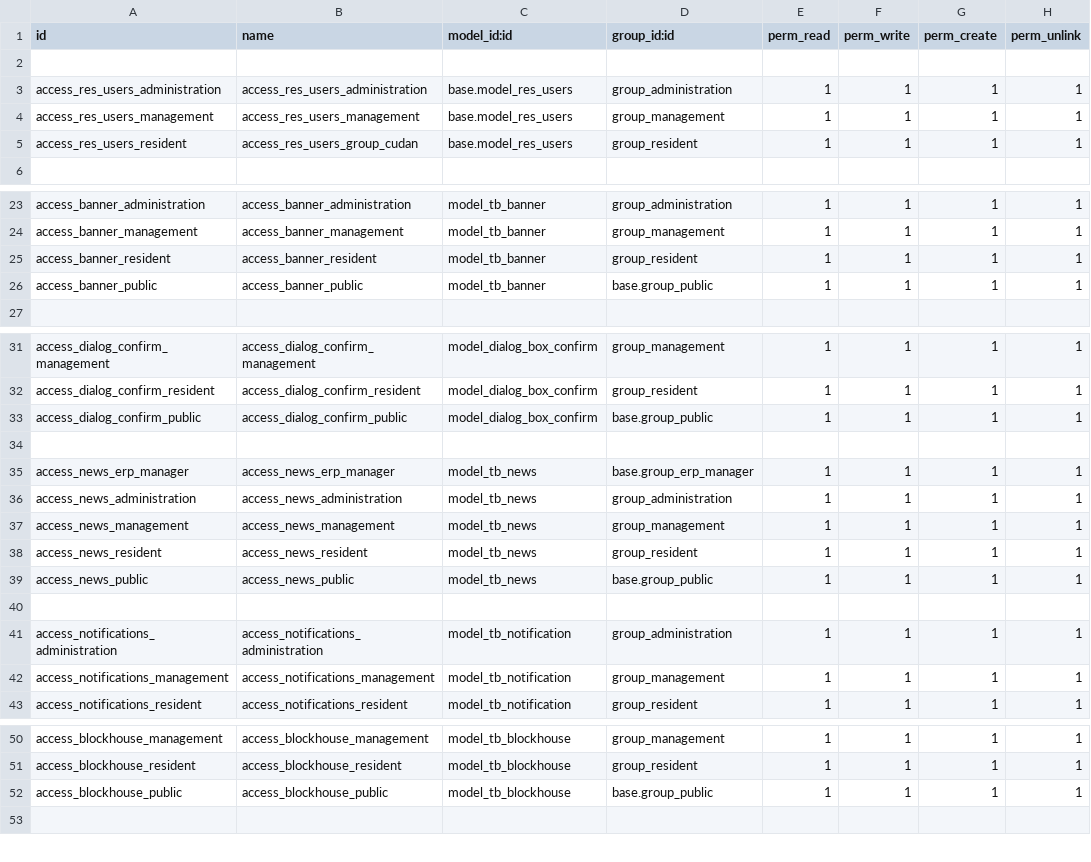
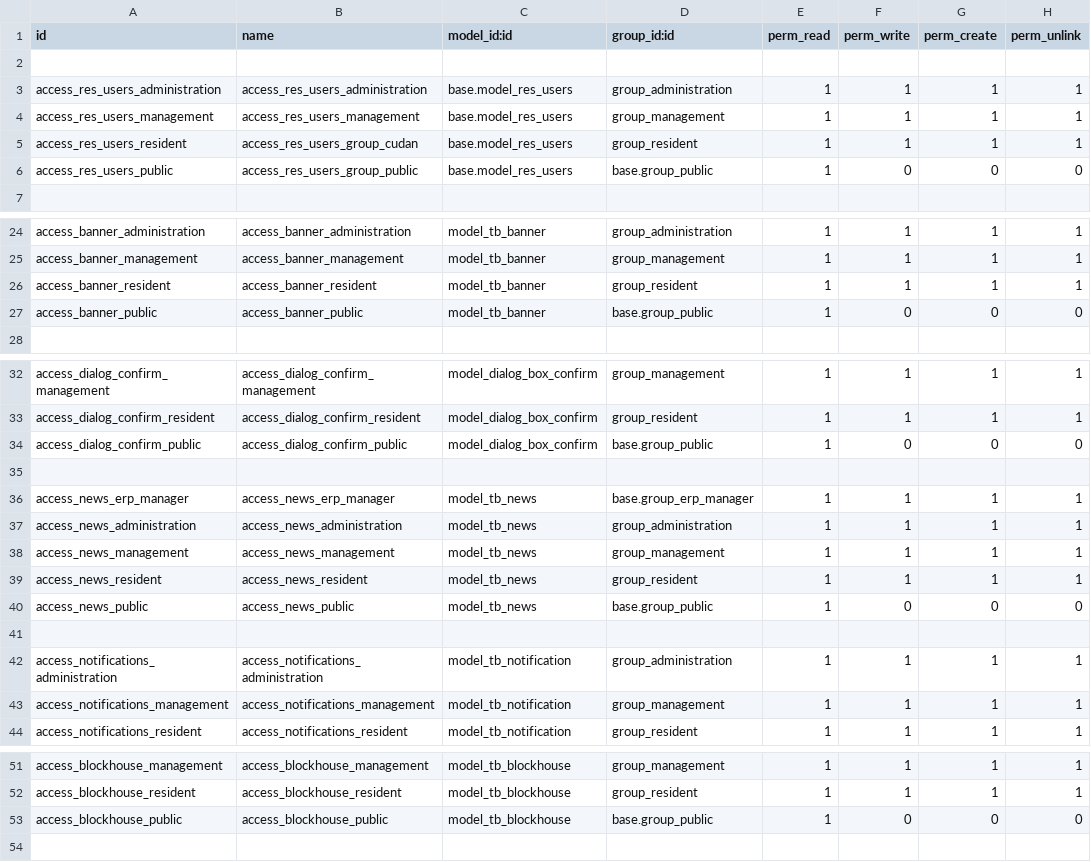
Before and after one commit to cntt0901taizero/residential-adminapp, a CSV file: src/resident_management/security/ir.model.access.csv, drawn as a sheet; only a part is shown, gaps mark what is left out; the diff covers the shown part only.

Commit message:
taict commit

```diff
--- a/src/resident_management/security/ir.model.access.csv
+++ b/src/resident_management/security/ir.model.access.csv
@@ -5,2 +5,3 @@ access_res_users_management,access_res_users_management,base.model_res_users,gro
 access_res_users_resident,access_res_users_group_cudan,base.model_res_users,group_resident,1,1,1,1
+access_res_users_public,access_res_users_group_public,base.model_res_users,base.group_public,1,0,0,0
 
@@ -25,3 +26,3 @@ access_banner_management, access_banner_management,model_tb_banner,group_managem
 access_banner_resident, access_banner_resident,model_tb_banner,group_resident,1,1,1,1
-access_banner_public,access_banner_public,model_tb_banner,base.group_public,1,1,1,1
+access_banner_public,access_banner_public,model_tb_banner,base.group_public,1,0,0,0
 
@@ -32,3 +33,3 @@ access_dialog_confirm_management, access_dialog_confirm_management,model_dialog_
 access_dialog_confirm_resident, access_dialog_confirm_resident,model_dialog_box_confirm,group_resident,1,1,1,1
-access_dialog_confirm_public,access_dialog_confirm_public,model_dialog_box_confirm,base.group_public,1,1,1,1
+access_dialog_confirm_public,access_dialog_confirm_public,model_dialog_box_confirm,base.group_public,1,0,0,0
 
@@ -38,3 +39,3 @@ access_news_management,access_news_management,model_tb_news,group_management,1,1
 access_news_resident,access_news_resident,model_tb_news,group_resident,1,1,1,1
-access_news_public,access_news_public,model_tb_news,base.group_public,1,1,1,1
+access_news_public,access_news_public,model_tb_news,base.group_public,1,0,0,0
 
@@ -51,3 +52,3 @@ access_blockhouse_management,access_blockhouse_management,model_tb_blockhouse,gr
 access_blockhouse_resident,access_blockhouse_resident,model_tb_blockhouse,group_resident,1,1,1,1
-access_blockhouse_public,access_blockhouse_public,model_tb_blockhouse,base.group_public,1,1,1,1
+access_blockhouse_public,access_blockhouse_public,model_tb_blockhouse,base.group_public,1,0,0,0
 
```
Also changed, not shown: 33 edited cells elsewhere in this file.
